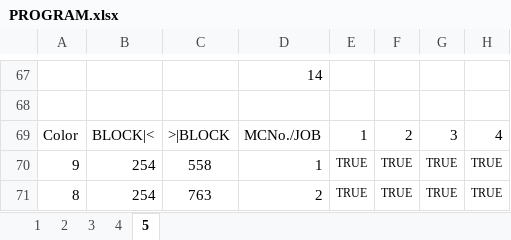
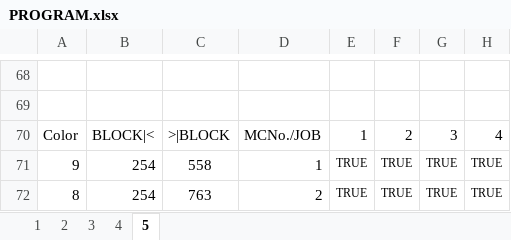
Before and after one commit to matoomgh/IS_EXCEL_SHEET, an Excel workbook: PROGRAM.xlsx, sheet 5, drawn as a sheet; only a part is shown, gaps mark what is left out; values as stored, in another font and other column widths than the file's, no borders; conditional formats not drawn; addresses are those after the commit; the diff covers the shown part only; the diff names each change by its address in the sheet, - before the commit and + after, or states it on an @@ line.

```diff
--- a/PROGRAM.xlsx (sheet 5)
+++ b/PROGRAM.xlsx (sheet 5)
-D68: 14
+D68: (empty)
```
Also changed, not shown: 22 added rows, 21 removed rows, 1 moved row and 46 edited cells elsewhere in this sheet, hidden cells.
